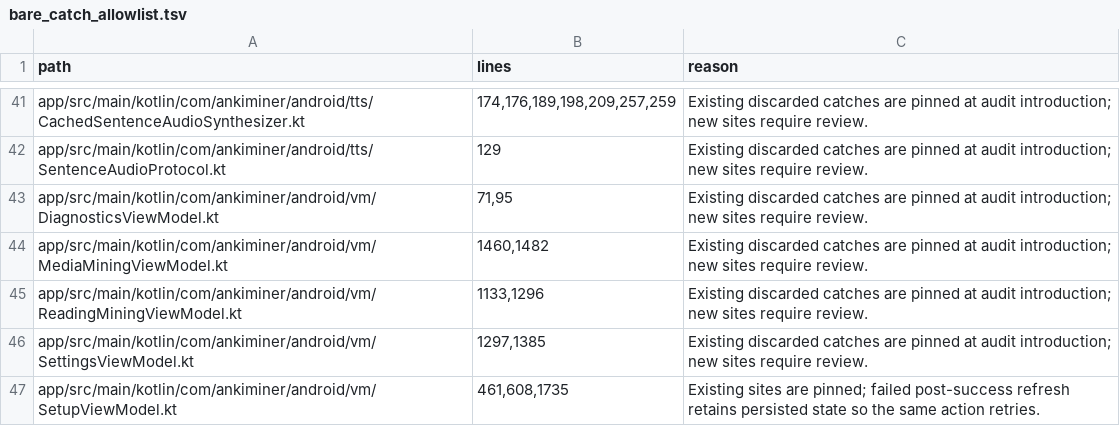
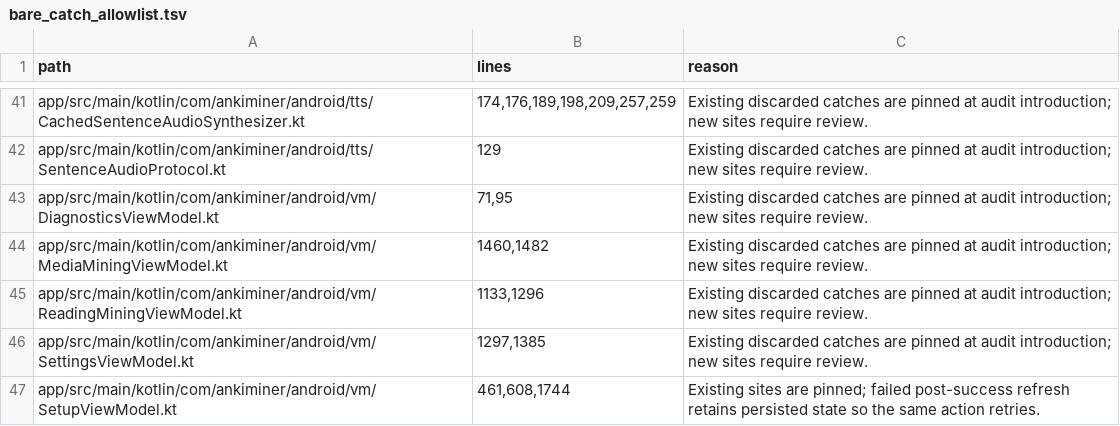
Before and after one commit to 0xzerolight/anki_miner_android, a TSV file: tools/instrumentation/bare_catch_allowlist.tsv, drawn as a sheet; only a part is shown, gaps mark what is left out.

Commit message:
fix(resources): skip list ids another language holds (AU-015)

```diff
--- a/tools/instrumentation/bare_catch_allowlist.tsv
+++ b/tools/instrumentation/bare_catch_allowlist.tsv
@@ -46,2 +46,2 @@ app/src/main/kotlin/com/ankiminer/android/vm/ReadingMiningViewModel.kt	1133,1296
 app/src/main/kotlin/com/ankiminer/android/vm/SettingsViewModel.kt	1297,1385	Existing discarded catches are pinned at audit introduction; new sites require review.
-app/src/main/kotlin/com/ankiminer/android/vm/SetupViewModel.kt	461,608,1735	Existing sites are pinned; failed post-success refresh retains persisted state so the same action retries.
+app/src/main/kotlin/com/ankiminer/android/vm/SetupViewModel.kt	461,608,1744	Existing sites are pinned; failed post-success refresh retains persisted state so the same action retries.
```
Also changed, not shown: 4 other files.
